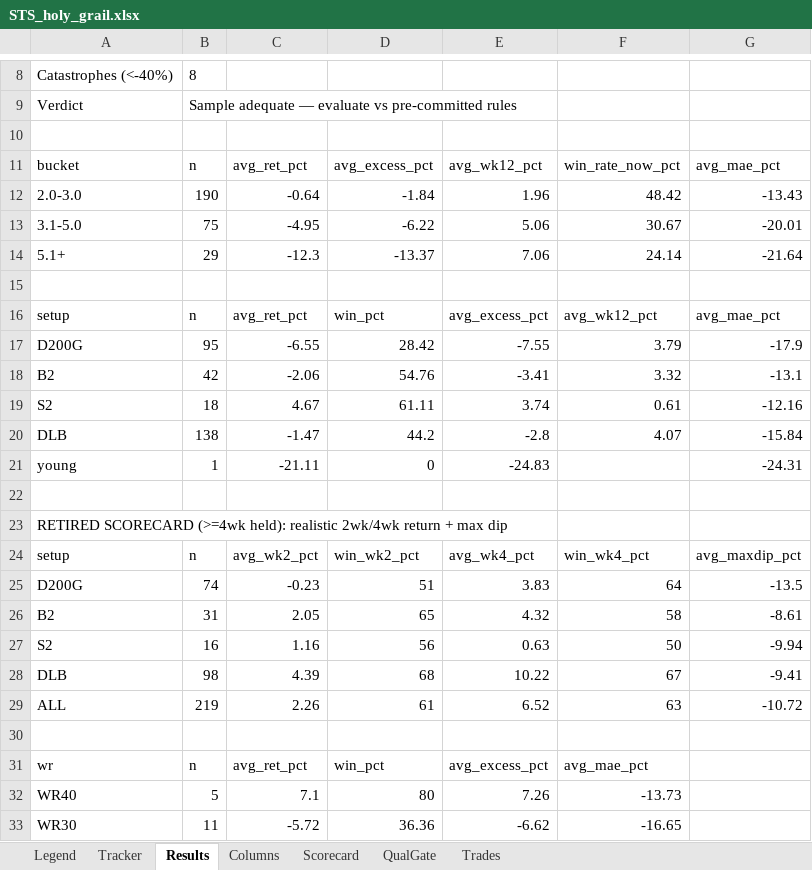
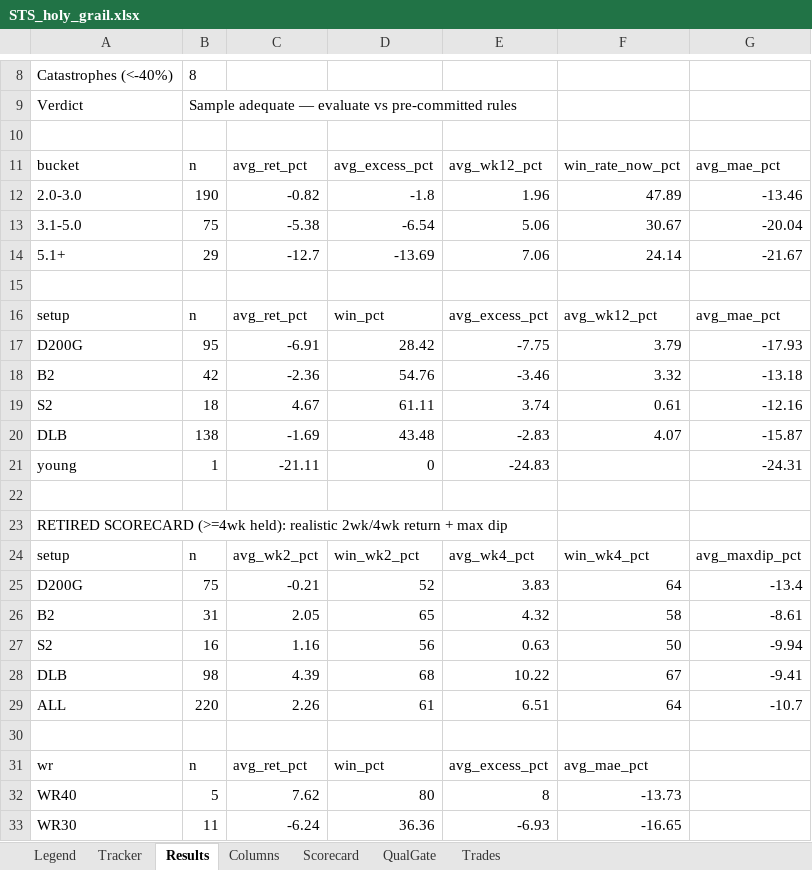
Before and after one commit to gjv-81/slowswing, an Excel workbook: STS_holy_grail.xlsx, sheet Results, drawn as a sheet; only a part is shown, gaps mark what is left out; values as stored, in another font and other column widths than the file's, no borders; the diff covers the shown part only; the diff names each change by its address in the sheet, - before the commit and + after, or states it on an @@ line.

```diff
--- a/STS_holy_grail.xlsx (sheet Results)
+++ b/STS_holy_grail.xlsx (sheet Results)
-C12: -0.64
+C12: -0.82
-D12: -1.84
+D12: -1.8
-F12: 48.42
+F12: 47.89
-G12: -13.43
+G12: -13.46
-C13: -4.95
+C13: -5.38
-D13: -6.22
+D13: -6.54
-G13: -20.01
+G13: -20.04
-C14: -12.3
+C14: -12.7
-D14: -13.37
+D14: -13.69
-G14: -21.64
+G14: -21.67
-C17: -6.55
+C17: -6.91
-E17: -7.55
+E17: -7.75
-G17: -17.9
+G17: -17.93
-C18: -2.06
+C18: -2.36
-E18: -3.41
+E18: -3.46
-G18: -13.1
+G18: -13.18
-C20: -1.47
+C20: -1.69
-D20: 44.2
+D20: 43.48
-E20: -2.8
+E20: -2.83
-G20: -15.84
+G20: -15.87
-B25: 74
+B25: 75
-C25: -0.23
+C25: -0.21
-D25: 51
+D25: 52
-G25: -13.5
+G25: -13.4
-B29: 219
+B29: 220
-E29: 6.52
+E29: 6.51
-F29: 63
+F29: 64
-G29: -10.72
+G29: -10.7
-C32: 7.1
+C32: 7.62
-E32: 7.26
+E32: 8
-C33: -5.72
+C33: -6.24
-E33: -6.62
+E33: -6.93
```
Also changed, not shown: 6 edited cells elsewhere in this sheet, sheet Tracker, sheet Scorecard, sheet QualGate, sheet Trades, STS_holy_grail_v2.xlsx, sts_ml_paper_tracker.xlsx, 10 other files.
